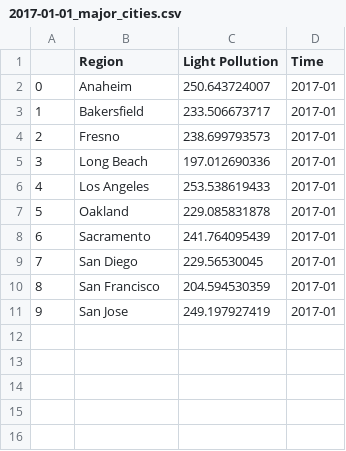
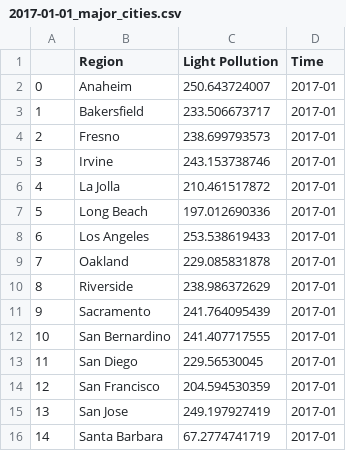
Before and after one commit to UCSD-ECE143-SP18-G18/night-flare, a CSV file: data/2017-01-01_major_cities.csv, drawn as a sheet; addresses are those after the commit; the diff names each change by its address in the sheet, - before the commit and + after, or states it on an @@ line.

Commit message:
Add population/electricity/economic datasets and add correlation analysis in the Data_Analysis notebook.

```diff
--- a/data/2017-01-01_major_cities.csv
+++ b/data/2017-01-01_major_cities.csv
+row 5: 3 | Irvine | 243.153738746 | 2017-01
+row 6: 4 | La Jolla | 210.461517872 | 2017-01
@@ column A renumbered between rows 7 and 15 @@
+row 10: 8 | Riverside | 238.986372629 | 2017-01
+row 12: 10 | San Bernardino | 241.407717555 | 2017-01
+row 16: 14 | Santa Barbara | 67.2774741719 | 2017-01
```
Also changed, not shown: data/2017-02-01_major_cities.csv, data/2017-06-01_major_cities.csv, 15 other files.
